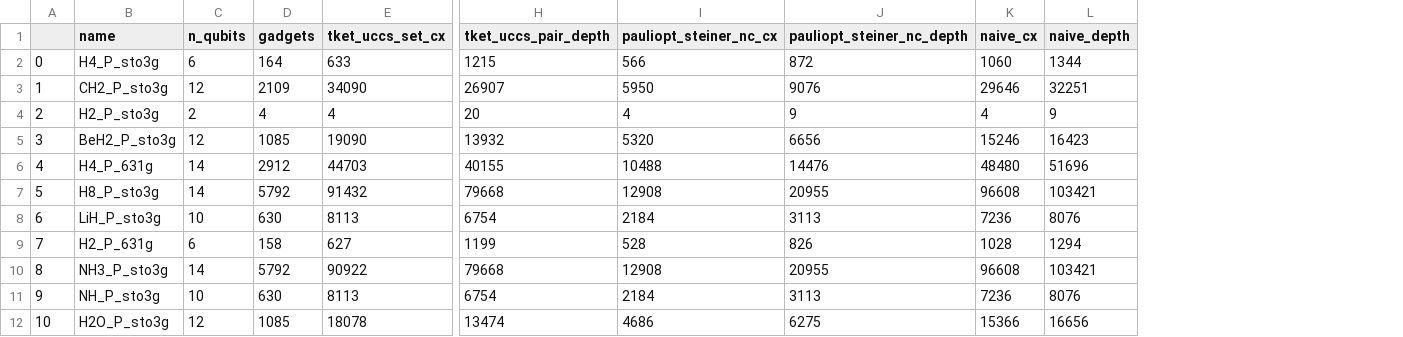
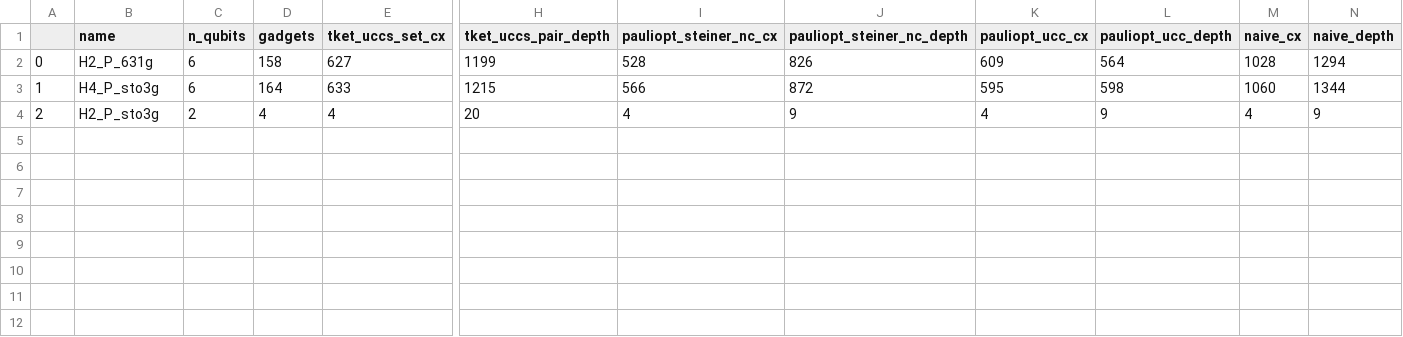
Before and after one commit to daehiff/pauliopt, a CSV file: experiments/data/pauli/uccsd/cycle/P_results.csv, drawn as a sheet; only a part is shown, gaps mark what is left out; removed rows and columns are numbered as before the commit, all else as after; rows hold the shown columns only; the diff names each change by its address in the sheet, - before the commit and + after, or states it on an @@ line.

Commit message:
data..

```diff
--- a/experiments/data/pauli/uccsd/cycle/P_results.csv
+++ b/experiments/data/pauli/uccsd/cycle/P_results.csv
+column K (pauliopt_ucc_cx), rows 3-4: 595 | 4
+column L (pauliopt_ucc_depth), rows 3-4: 598 | 9
+row 2: 0 | H2_P_631g | 6 | 158 | 627 | 1199 | 528 | 826 | 609 | 564 | 1028 | 1294
-A3: 0
+A3: 1
-row 3: 1 | CH2_P_sto3g | 12 | 2109 | 34090 | 26907 | 5950 | 9076 | 29646 | 32251
-row 5: 3 | BeH2_P_sto3g | 12 | 1085 | 19090 | 13932 | 5320 | 6656 | 15246 | 16423
-row 6: 4 | H4_P_631g | 14 | 2912 | 44703 | 40155 | 10488 | 14476 | 48480 | 51696
-row 7: 5 | H8_P_sto3g | 14 | 5792 | 91432 | 79668 | 12908 | 20955 | 96608 | 103421
-row 8: 6 | LiH_P_sto3g | 10 | 630 | 8113 | 6754 | 2184 | 3113 | 7236 | 8076
-row 9: 7 | H2_P_631g | 6 | 158 | 627 | 1199 | 528 | 826 | 1028 | 1294
-row 10: 8 | NH3_P_sto3g | 14 | 5792 | 90922 | 79668 | 12908 | 20955 | 96608 | 103421
-row 11: 9 | NH_P_sto3g | 10 | 630 | 8113 | 6754 | 2184 | 3113 | 7236 | 8076
-row 12: 10 | H2O_P_sto3g | 12 | 1085 | 18078 | 13474 | 4686 | 6275 | 15366 | 16656
```
Also changed, not shown: experiments/data/pauli/uccsd/complete/P_results.csv, experiments/data/pauli/uccsd/cycle/BK_results.csv, 11 other files.
